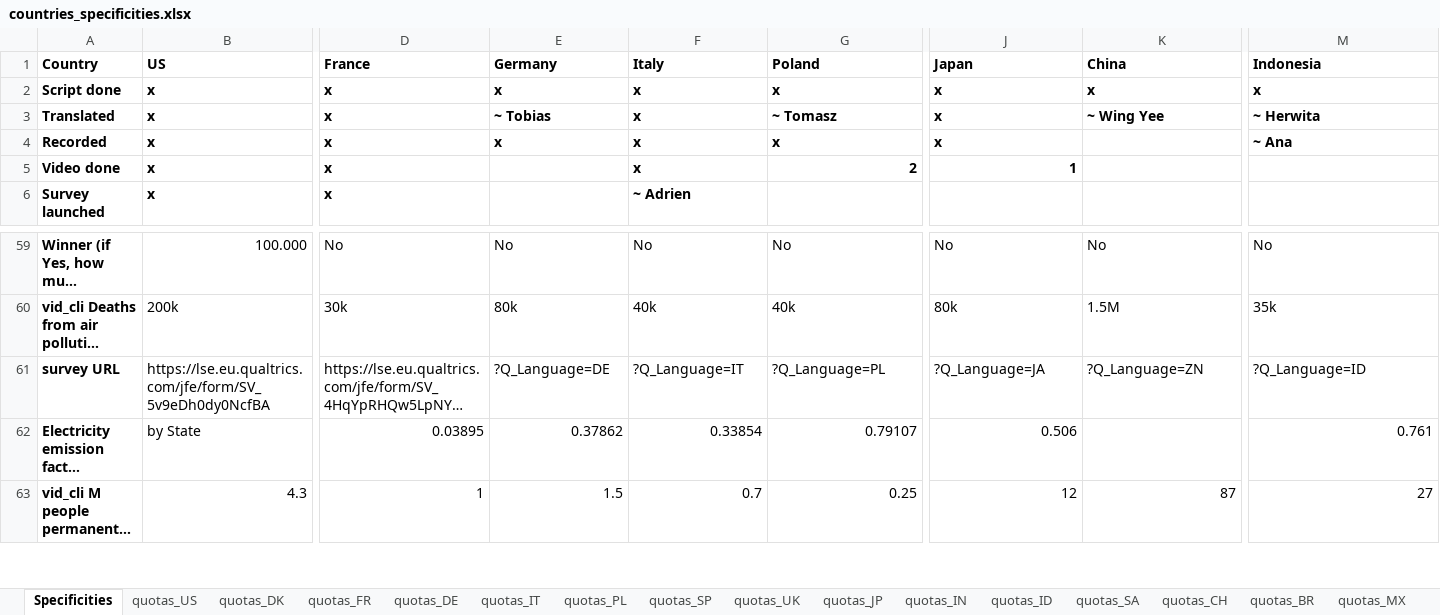
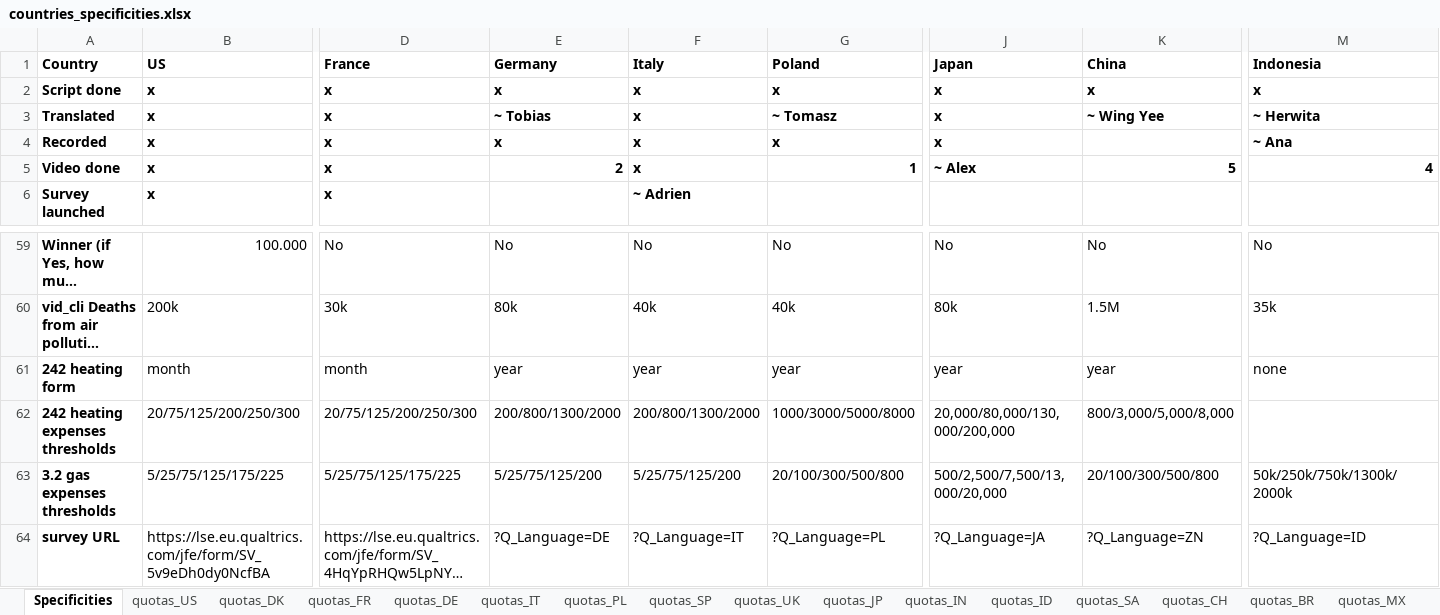
Before and after one commit to mariuslehenaff/oecd_climate, an Excel workbook: questionnaires/countries_specificities.xlsx, sheet Specificities, drawn as a sheet; only a part is shown, gaps mark what is left out; the shorter side is filled out with more unchanged rows; long unchanged cells end in …; values as stored, in another font and other column widths than the file's, no borders; rows hold the shown columns only; the diff names each change by its address in the sheet, - before the commit and + after, or states it on an @@ line.

Commit message:
xls

```diff
--- a/questionnaires/countries_specificities.xlsx (sheet Specificities)
+++ b/questionnaires/countries_specificities.xlsx (sheet Specificities)
-E5 (Germany): (empty)
+E5 (Germany): 2
-G5 (Poland): 2
+G5 (Poland): 1
-J5 (Japan): 1
+J5 (Japan): ~ Alex
-K5 (China): (empty)
+K5 (China): 5
-M5 (Indonesia): (empty)
+M5 (Indonesia): 4
+row 61: 242 heating form | month | month | year | year | year | year | year | none
+row 62: 242 heating expenses thresholds | 20/75/125/200/250/300 | 20/75/125/200/250/300 | 200/800/1300/2000 | 200/800/1300/2000 | 1000/3000/5000/8000 | 20,000/80,000/130,000/200,000 | 800/3,000/5,000/8,000
+row 63: 3.2 gas expenses thresholds | 5/25/75/125/175/225 | 5/25/75/125/175/225 | 5/25/75/125/200 | 5/25/75/125/200 | 20/100/300/500/800 | 500/2,500/7,500/13,000/20,000 | 20/100/300/500/800 | 50k/250k/750k/1300k/2000k
```
